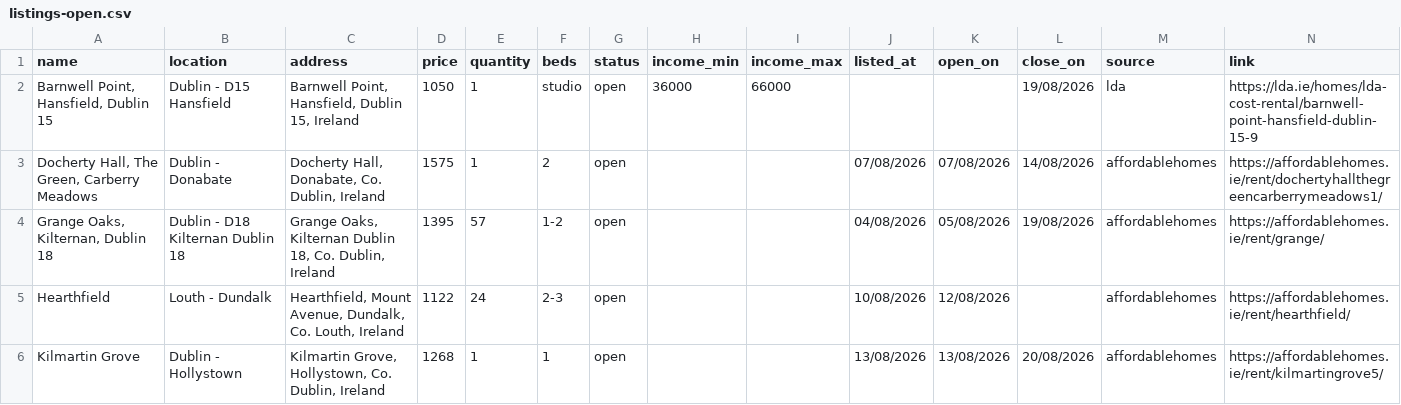
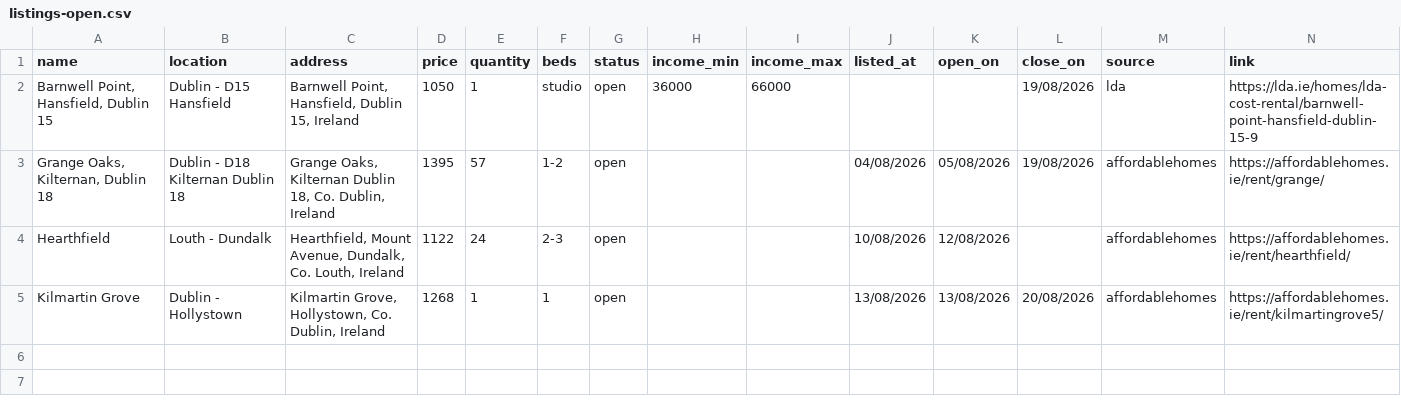
Before and after one commit to costrentalhub/costrentalhub.github.io, a CSV file: data/listings-open.csv, drawn as a sheet.

```diff
--- a/data/listings-open.csv
+++ b/data/listings-open.csv
@@ -2,3 +2,2 @@ name,location,address,price,quantity,beds,status,income_min,income_max,listed_at
 "Barnwell Point, Hansfield, Dublin 15",Dublin - D15 Hansfield,"Barnwell Point, Hansfield, Dublin 15, Ireland",1050,1,studio,open,36000,66000,,,19/08/2026,lda,https://lda.ie/homes/lda-cost-rental/barnwell-point-hansfield-dublin-15-9
-"Docherty Hall, The Green, Carberry Meadows",Dublin - Donabate,"Docherty Hall, Donabate, Co. Dublin, Ireland",1575,1,2,open,,,07/08/2026,07/08/2026,14/08/2026,affordablehomes,https://affordablehomes.ie/rent/dochertyhallthegreencarberrymeadows1/
 "Grange Oaks, Kilternan, Dublin 18",Dublin - D18 Kilternan Dublin 18,"Grange Oaks, Kilternan Dublin 18, Co. Dublin, Ireland",1395,57,1-2,open,,,04/08/2026,05/08/2026,19/08/2026,affordablehomes,https://affordablehomes.ie/rent/grange/
```
Also changed, not shown: data/listings-export.csv, 2 other files.
